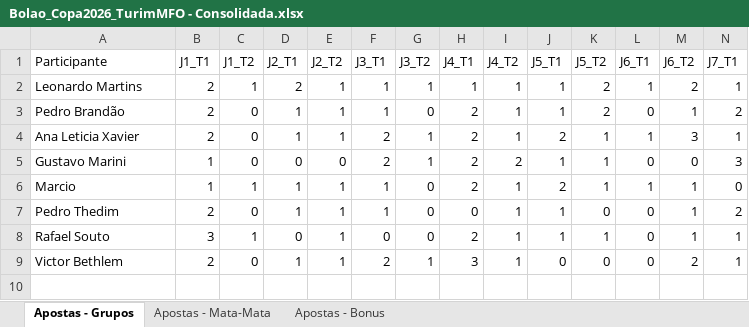
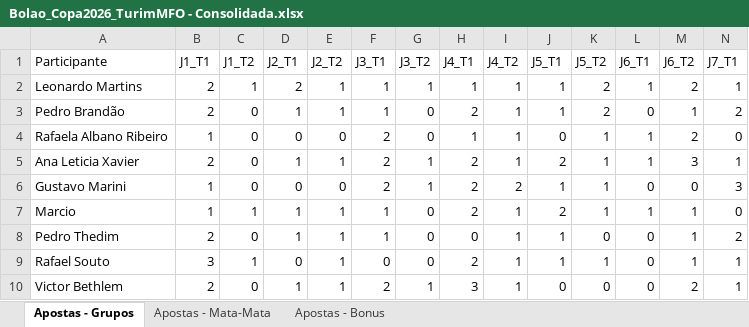
Before and after one commit to pbrandao26/bolao-copa-2026, an Excel workbook: apostas/Bolao_Copa2026_TurimMFO - Consolidada.xlsx, sheet Apostas - Grupos, drawn as a sheet; only a part is shown; values as stored, in another font and other column widths than the file's, no borders; rows hold the shown columns only; the diff names each change by its address in the sheet, - before the commit and + after, or states it on an @@ line.

```diff
--- a/apostas/Bolao_Copa2026_TurimMFO - Consolidada.xlsx (sheet Apostas - Grupos)
+++ b/apostas/Bolao_Copa2026_TurimMFO - Consolidada.xlsx (sheet Apostas - Grupos)
+row 4: Rafaela Albano Ribeiro | 1 | 0 | 0 | 0 | 2 | 0 | 1 | 1 | 0 | 1 | 1 | 2 | 0
```
Also changed, not shown: sheet Apostas - Mata-Mata, sheet Apostas - Bonus, 1 other file.
